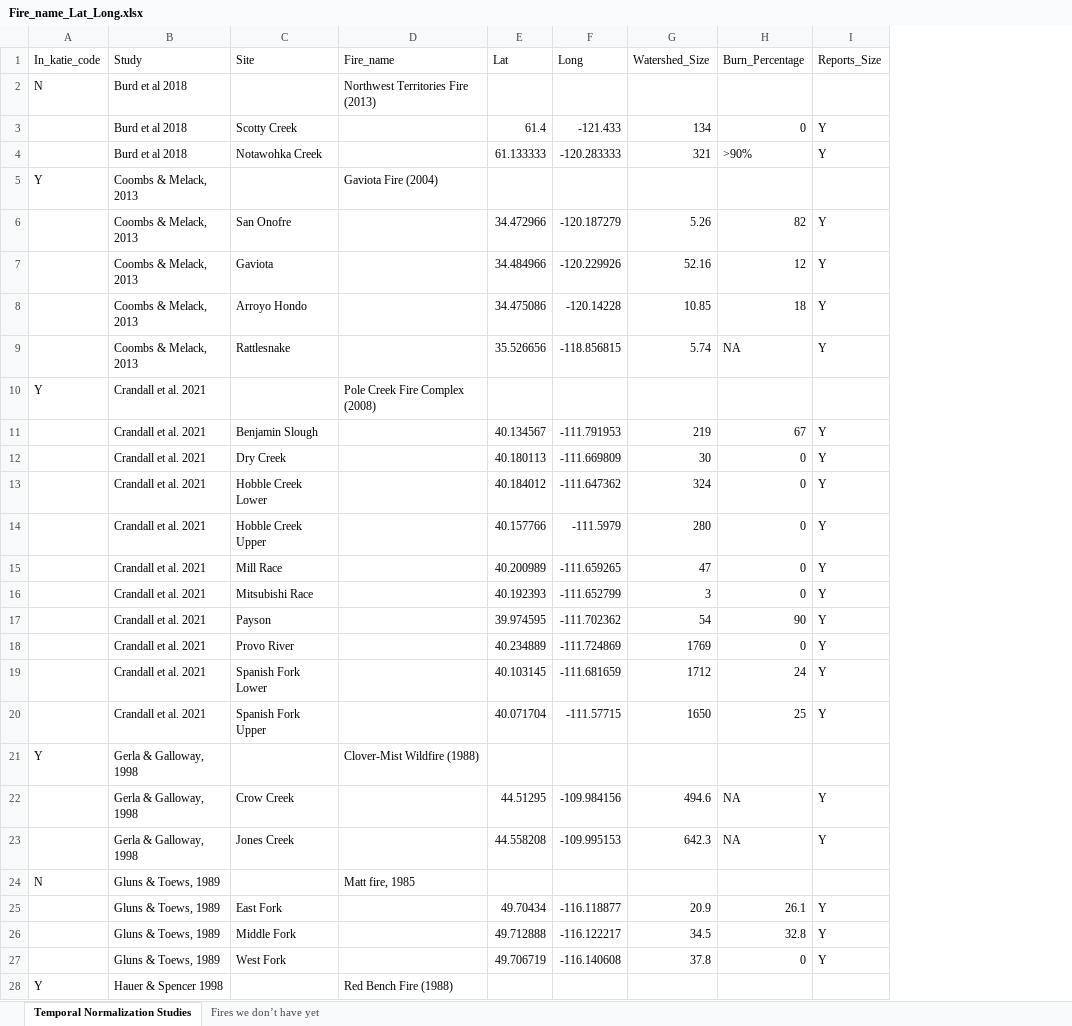
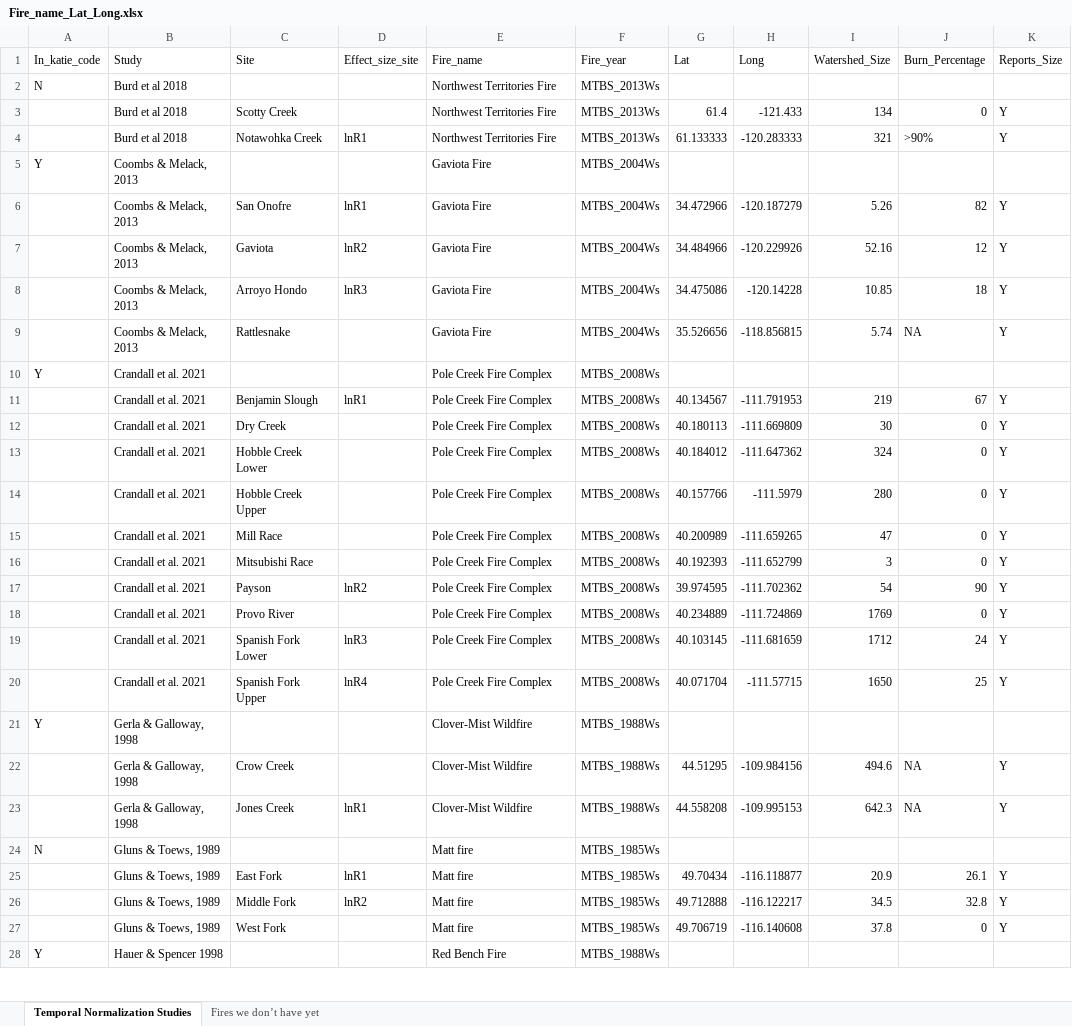
Before and after one commit to river-corridors-sfa/rc_sfa-rc-3-wenas-meta, an Excel workbook: FireMeta_Rproj/inputs/Studies_Summary/Fire_name_Lat_Long.xlsx, sheet Temporal Normalization Studies, drawn as a sheet; only a part is shown; values as stored, in another font and other column widths than the file's, no cell formats; conditional formats not drawn; addresses are those after the commit; the diff covers the shown part only; the diff names each change by its address in the sheet, - before the commit and + after, or states it on an @@ line.

Commit message:
data-package metadata sheets

```diff
--- a/FireMeta_Rproj/inputs/Studies_Summary/Fire_name_Lat_Long.xlsx (sheet Temporal Normalization Studies)
+++ b/FireMeta_Rproj/inputs/Studies_Summary/Fire_name_Lat_Long.xlsx (sheet Temporal Normalization Studies)
+column D (Effect_size_site), rows 4-26: lnR1 |  | lnR1 | lnR2 | lnR3 |  |  | lnR1 |  |  |  |  |  | lnR2 |  | lnR3 | lnR4 |  |  | lnR1 |  | lnR1 | lnR2
+column F (Fire_year), rows 2-28: MTBS_2013Ws | MTBS_2013Ws | MTBS_2013Ws | MTBS_2004Ws | MTBS_2004Ws | MTBS_2004Ws | MTBS_2004Ws | MTBS_2004Ws | MTBS_2008Ws | MTBS_2008Ws | MTBS_2008Ws | MTBS_2008Ws | MTBS_2008Ws | MTBS_2008Ws | MTBS_2008Ws | MTBS_2008Ws | MTBS_2008Ws | MTBS_2008Ws | MTBS_2008Ws | MTBS_1988Ws | MTBS_1988Ws | MTBS_1988Ws | MTBS_1985Ws | MTBS_1985Ws | MTBS_1985Ws | MTBS_1985Ws | MTBS_1988Ws
-E2 (Fire_name): Northwest Territories Fire (2013)
+E2 (Fire_name): Northwest Territories Fire
-E3:E4 (Fire_name): (empty)
+E3:E4 (Fire_name): Northwest Territories Fire
-E5 (Fire_name): Gaviota Fire (2004)
+E5 (Fire_name): Gaviota Fire
-E6:E9 (Fire_name): (empty)
+E6:E9 (Fire_name): Gaviota Fire
-E10 (Fire_name): Pole Creek Fire Complex (2008)
+E10 (Fire_name): Pole Creek Fire Complex
-E11:E20 (Fire_name): (empty)
+E11:E20 (Fire_name): Pole Creek Fire Complex
-E21 (Fire_name): Clover-Mist Wildfire (1988)
+E21 (Fire_name): Clover-Mist Wildfire
-E22:E23 (Fire_name): (empty)
+E22:E23 (Fire_name): Clover-Mist Wildfire
-E24 (Fire_name): Matt fire, 1985
+E24 (Fire_name): Matt fire
-E25:E27 (Fire_name): (empty)
+E25:E27 (Fire_name): Matt fire
-E28 (Fire_name): Red Bench Fire (1988)
+E28 (Fire_name): Red Bench Fire
```
Also changed, not shown: 53 edited cells elsewhere in this sheet, cell formats, 13 other files.
